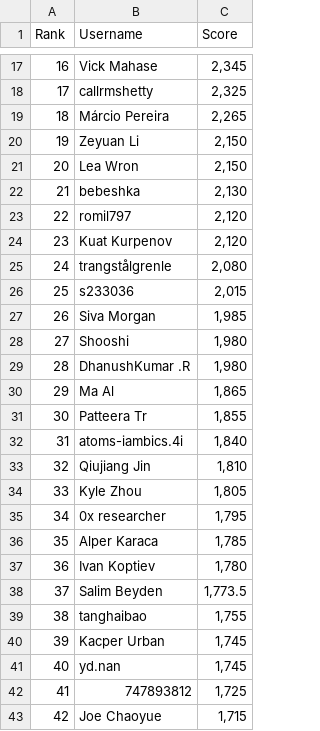
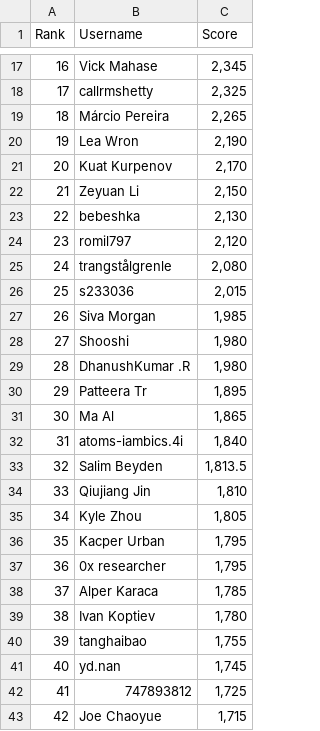
Before and after one commit to silvermete0r/deepml-top, a CSV file: leaderboard.csv, drawn as a sheet; only a part is shown, gaps mark what is left out; removed rows and columns are numbered as before the commit, all else as after; the diff covers the shown part only; the diff names each change by its address in the sheet, - before the commit and + after, or states it on an @@ line.

```diff
--- a/leaderboard.csv
+++ b/leaderboard.csv
@@ column A (Rank) renumbered between rows 10 and 101 @@
+row 20: 19 | Lea Wron | 2,190
+row 21: 20 | Kuat Kurpenov | 2,170
-row 21: 20 | Lea Wron | 2,150
-row 24: 23 | Kuat Kurpenov | 2,120
+row 30: 29 | Patteera Tr | 1,895
-row 31: 30 | Patteera Tr | 1,855
+row 33: 32 | Salim Beyden | 1,813.5
+row 36: 35 | Kacper Urban | 1,795
-row 38: 37 | Salim Beyden | 1,773.5
-row 40: 39 | Kacper Urban | 1,745
```
Also changed, not shown: 10 added rows, 10 removed rows and 3 edited cells elsewhere in this file, 2 other files.
